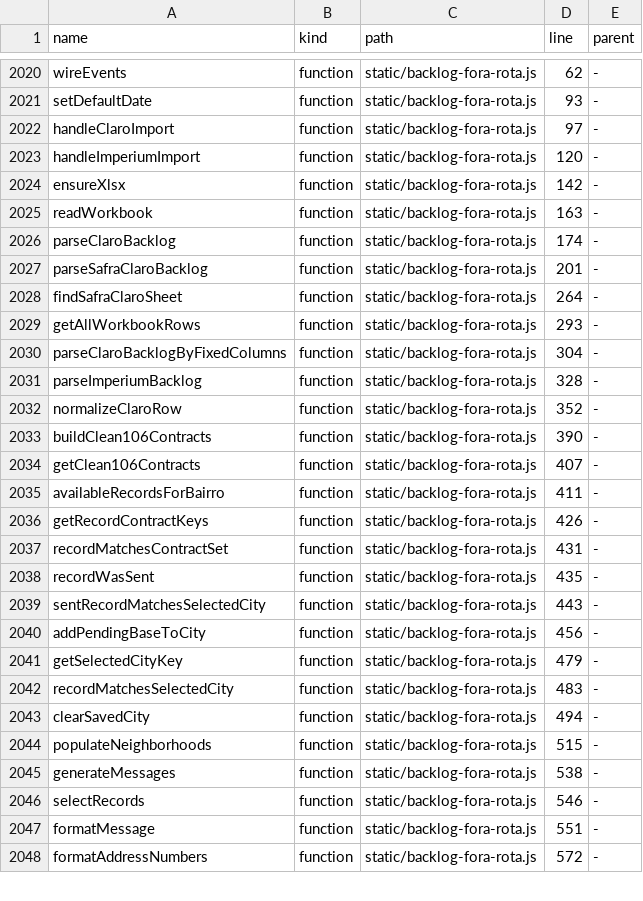
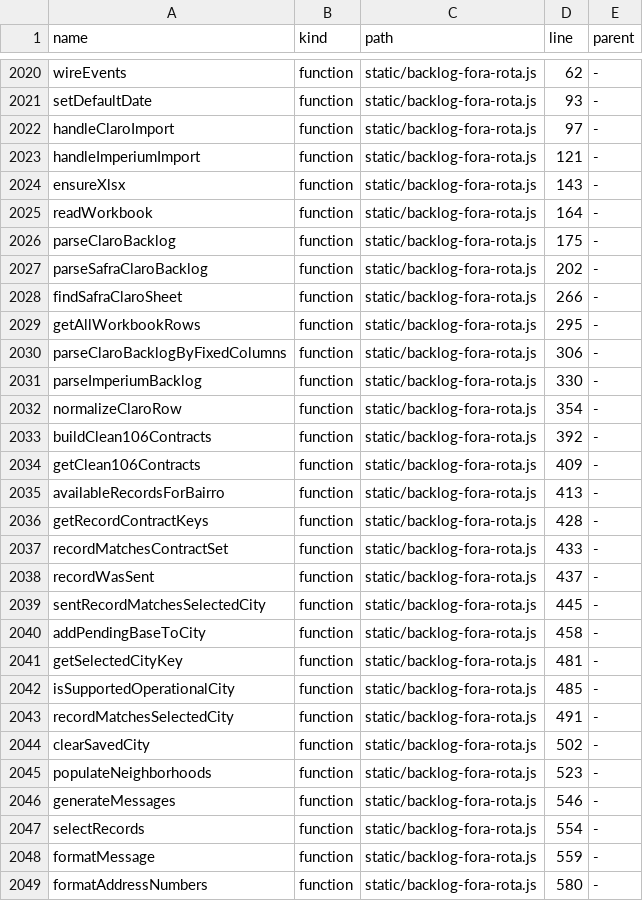
Before and after one commit to clarotechnet/dominium, a TSV file: .dominium/symbol-index.tsv, drawn as a sheet; only a part is shown, gaps mark what is left out; the diff covers the shown part only.

Commit message:
fix(backlog): support weekly Safra workbook and phone columns [skip deploy]

```diff
--- a/.dominium/symbol-index.tsv
+++ b/.dominium/symbol-index.tsv
@@ -2022,27 +2022,28 @@ setDefaultDate	function	static/backlog-fora-rota.js	93	-
 handleClaroImport	function	static/backlog-fora-rota.js	97	-
-handleImperiumImport	function	static/backlog-fora-rota.js	120	-
-ensureXlsx	function	static/backlog-fora-rota.js	142	-
-readWorkbook	function	static/backlog-fora-rota.js	163	-
-parseClaroBacklog	function	static/backlog-fora-rota.js	174	-
-parseSafraClaroBacklog	function	static/backlog-fora-rota.js	201	-
-findSafraClaroSheet	function	static/backlog-fora-rota.js	264	-
-getAllWorkbookRows	function	static/backlog-fora-rota.js	293	-
-parseClaroBacklogByFixedColumns	function	static/backlog-fora-rota.js	304	-
-parseImperiumBacklog	function	static/backlog-fora-rota.js	328	-
-normalizeClaroRow	function	static/backlog-fora-rota.js	352	-
-buildClean106Contracts	function	static/backlog-fora-rota.js	390	-
-getClean106Contracts	function	static/backlog-fora-rota.js	407	-
-availableRecordsForBairro	function	static/backlog-fora-rota.js	411	-
-getRecordContractKeys	function	static/backlog-fora-rota.js	426	-
-recordMatchesContractSet	function	static/backlog-fora-rota.js	431	-
-recordWasSent	function	static/backlog-fora-rota.js	435	-
-sentRecordMatchesSelectedCity	function	static/backlog-fora-rota.js	443	-
-addPendingBaseToCity	function	static/backlog-fora-rota.js	456	-
-getSelectedCityKey	function	static/backlog-fora-rota.js	479	-
-recordMatchesSelectedCity	function	static/backlog-fora-rota.js	483	-
-clearSavedCity	function	static/backlog-fora-rota.js	494	-
-populateNeighborhoods	function	static/backlog-fora-rota.js	515	-
-generateMessages	function	static/backlog-fora-rota.js	538	-
-selectRecords	function	static/backlog-fora-rota.js	546	-
-formatMessage	function	static/backlog-fora-rota.js	551	-
-formatAddressNumbers	function	static/backlog-fora-rota.js	572	-
+handleImperiumImport	function	static/backlog-fora-rota.js	121	-
+ensureXlsx	function	static/backlog-fora-rota.js	143	-
+readWorkbook	function	static/backlog-fora-rota.js	164	-
+parseClaroBacklog	function	static/backlog-fora-rota.js	175	-
+parseSafraClaroBacklog	function	static/backlog-fora-rota.js	202	-
+findSafraClaroSheet	function	static/backlog-fora-rota.js	266	-
+getAllWorkbookRows	function	static/backlog-fora-rota.js	295	-
+parseClaroBacklogByFixedColumns	function	static/backlog-fora-rota.js	306	-
+parseImperiumBacklog	function	static/backlog-fora-rota.js	330	-
+normalizeClaroRow	function	static/backlog-fora-rota.js	354	-
+buildClean106Contracts	function	static/backlog-fora-rota.js	392	-
+getClean106Contracts	function	static/backlog-fora-rota.js	409	-
+availableRecordsForBairro	function	static/backlog-fora-rota.js	413	-
+getRecordContractKeys	function	static/backlog-fora-rota.js	428	-
+recordMatchesContractSet	function	static/backlog-fora-rota.js	433	-
+recordWasSent	function	static/backlog-fora-rota.js	437	-
+sentRecordMatchesSelectedCity	function	static/backlog-fora-rota.js	445	-
+addPendingBaseToCity	function	static/backlog-fora-rota.js	458	-
+getSelectedCityKey	function	static/backlog-fora-rota.js	481	-
+isSupportedOperationalCity	function	static/backlog-fora-rota.js	485	-
+recordMatchesSelectedCity	function	static/backlog-fora-rota.js	491	-
+clearSavedCity	function	static/backlog-fora-rota.js	502	-
+populateNeighborhoods	function	static/backlog-fora-rota.js	523	-
+generateMessages	function	static/backlog-fora-rota.js	546	-
+selectRecords	function	static/backlog-fora-rota.js	554	-
+formatMessage	function	static/backlog-fora-rota.js	559	-
+formatAddressNumbers	function	static/backlog-fora-rota.js	580	-
```
Also changed, not shown: 49 edited cells elsewhere in this file, .dominium/file-index.tsv, 7 other files.
